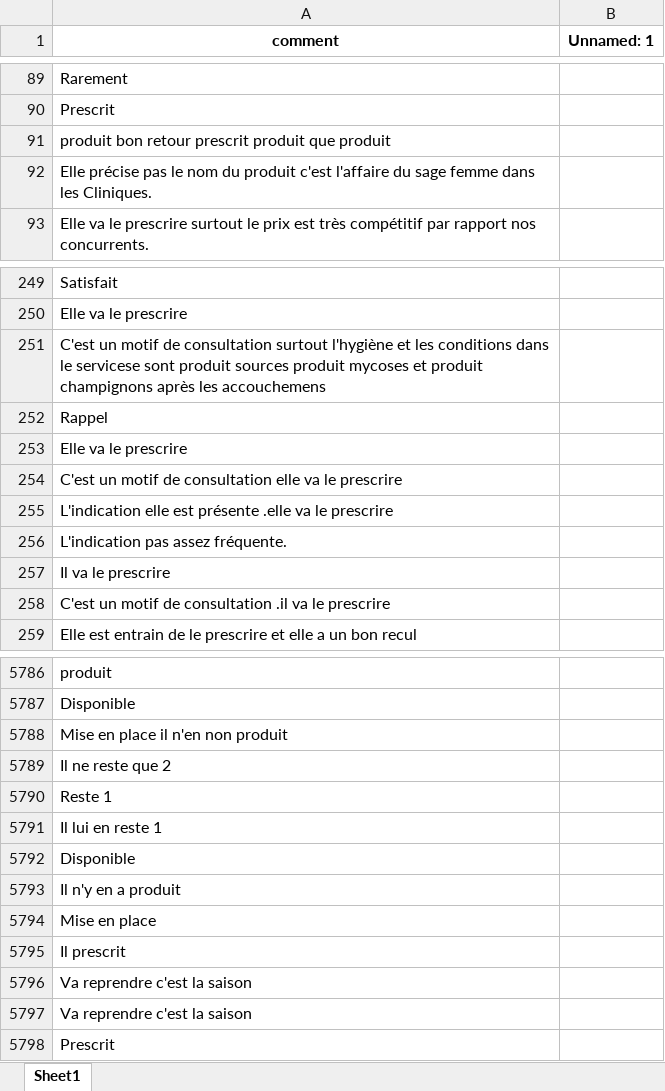
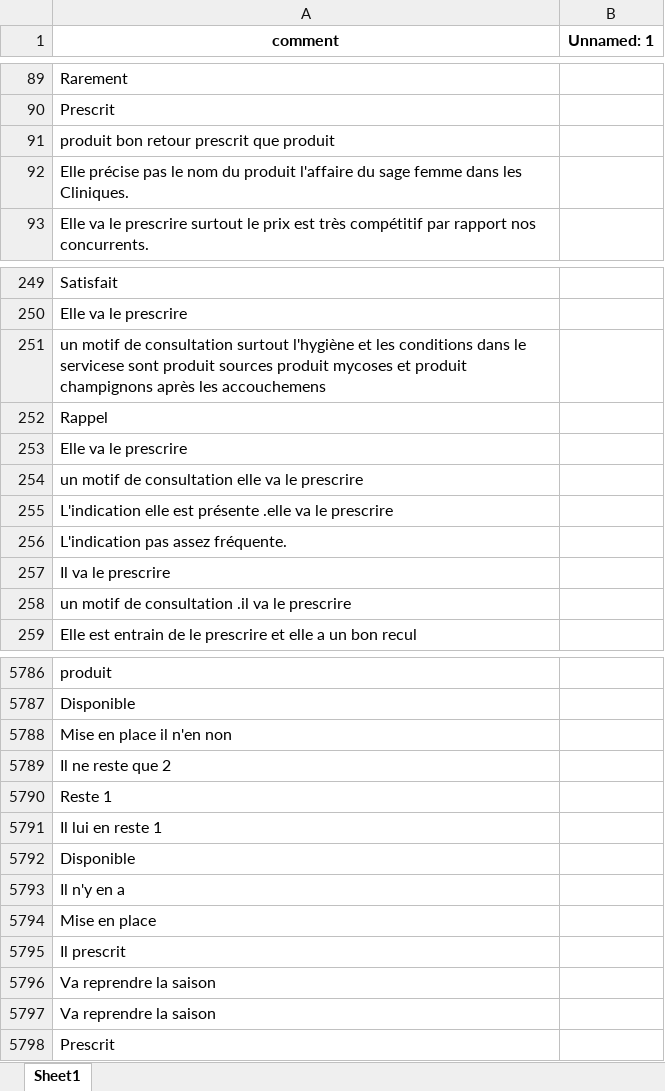
Before and after one commit to karim-aloulou/Comments-Classification-NLP, an Excel workbook: resources/common/data/all_raw_comments_cleaning.xlsx, sheet Sheet1, drawn as a sheet; only a part is shown, gaps mark what is left out; values as stored, in another font and other column widths than the file's, no borders; the diff covers the shown part only; the diff names each change by its address in the sheet, - before the commit and + after, or states it on an @@ line.

```diff
--- a/resources/common/data/all_raw_comments_cleaning.xlsx (sheet Sheet1)
+++ b/resources/common/data/all_raw_comments_cleaning.xlsx (sheet Sheet1)
-A91 (comment): produit bon retour prescrit produit que produit
+A91 (comment): produit bon retour prescrit que produit
-A92 (comment): …du produit c'est l'affaire du…
+A92 (comment): …du produit l'affaire du…
-A251 (comment): C'est un motif…
+A251 (comment): un motif…
-A254 (comment): C'est un motif…
+A254 (comment): un motif…
-A258 (comment): C'est un motif…
+A258 (comment): un motif…
-A5788 (comment): Mise en place il n'en non produit
+A5788 (comment): Mise en place il n'en non
-A5793 (comment): Il n'y en a produit
+A5793 (comment): Il n'y en a
-A5796:A5797 (comment): Va reprendre c'est la saison
+A5796:A5797 (comment): Va reprendre la saison
```
Also changed, not shown: 1 added row, 1 removed row and 353 edited cells elsewhere in this sheet, 14 other files.
